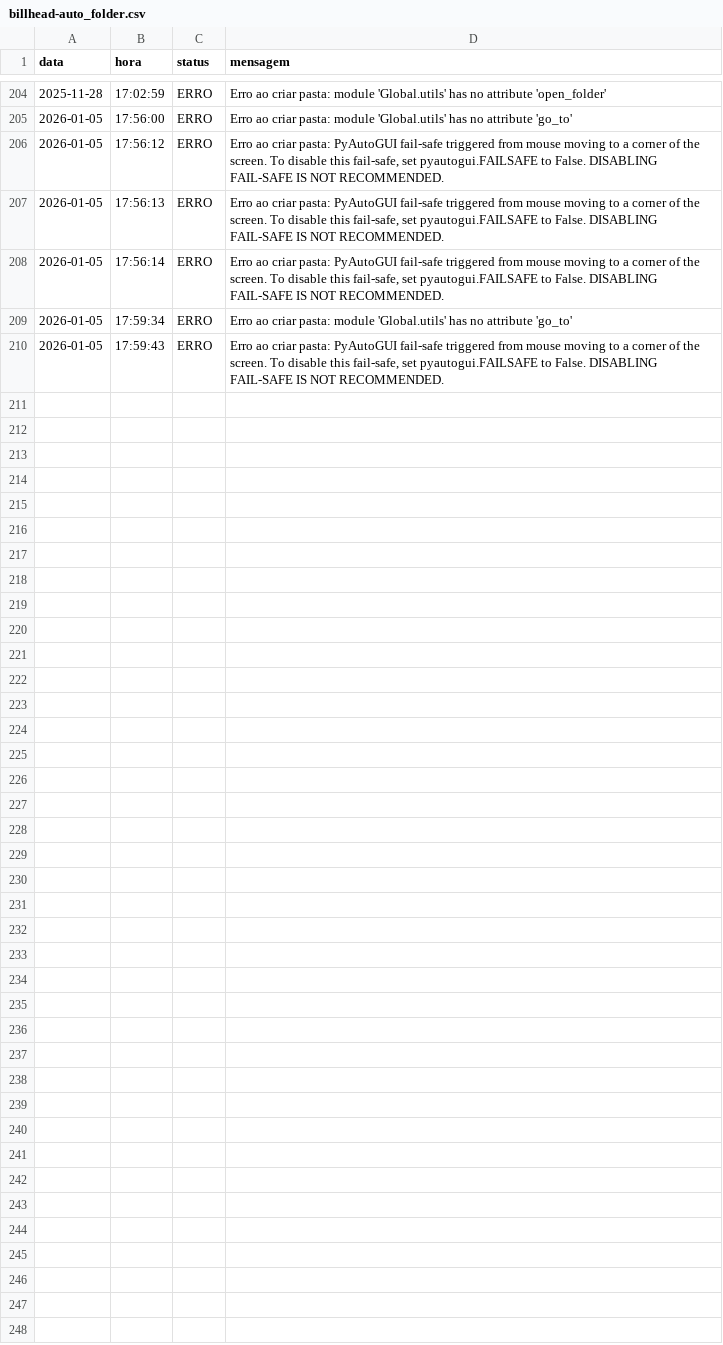
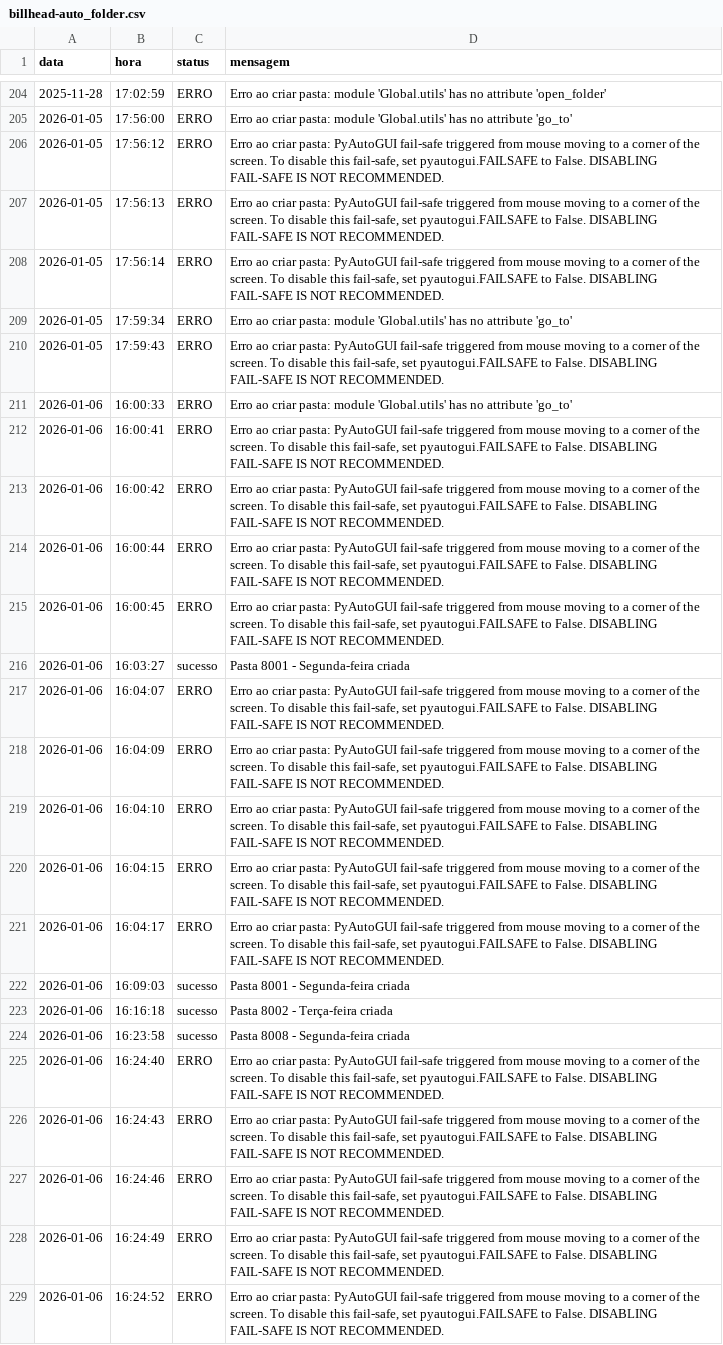
Before and after one commit to Krat-s/o_hoje_files, a CSV file: Global/Logs/billhead-auto_folder.csv, drawn as a sheet; only a part is shown, gaps mark what is left out; the diff covers the shown part only; the diff names each change by its address in the sheet, - before the commit and + after, or states it on an @@ line.

```diff
--- a/Global/Logs/billhead-auto_folder.csv
+++ b/Global/Logs/billhead-auto_folder.csv
+row 211: 2026-01-06 | 16:00:33 | ERRO | Erro ao criar pasta: module 'Global.utils' has no attribute 'go_to'
+row 212: 2026-01-06 | 16:00:41 | ERRO | Erro ao criar pasta: PyAutoGUI fail-safe triggered from mouse moving to a corner of the screen. To disable this fail-safe, set pyautogui.FAILSAFE to False. DISABLING FAIL-SAFE IS NOT RECOMMENDED.
+row 213: 2026-01-06 | 16:00:42 | ERRO | Erro ao criar pasta: PyAutoGUI fail-safe triggered from mouse moving to a corner of the screen. To disable this fail-safe, set pyautogui.FAILSAFE to False. DISABLING FAIL-SAFE IS NOT RECOMMENDED.
+row 214: 2026-01-06 | 16:00:44 | ERRO | Erro ao criar pasta: PyAutoGUI fail-safe triggered from mouse moving to a corner of the screen. To disable this fail-safe, set pyautogui.FAILSAFE to False. DISABLING FAIL-SAFE IS NOT RECOMMENDED.
+row 215: 2026-01-06 | 16:00:45 | ERRO | Erro ao criar pasta: PyAutoGUI fail-safe triggered from mouse moving to a corner of the screen. To disable this fail-safe, set pyautogui.FAILSAFE to False. DISABLING FAIL-SAFE IS NOT RECOMMENDED.
+row 216: 2026-01-06 | 16:03:27 | sucesso | Pasta 8001 - Segunda-feira criada
+row 217: 2026-01-06 | 16:04:07 | ERRO | Erro ao criar pasta: PyAutoGUI fail-safe triggered from mouse moving to a corner of the screen. To disable this fail-safe, set pyautogui.FAILSAFE to False. DISABLING FAIL-SAFE IS NOT RECOMMENDED.
+row 218: 2026-01-06 | 16:04:09 | ERRO | Erro ao criar pasta: PyAutoGUI fail-safe triggered from mouse moving to a corner of the screen. To disable this fail-safe, set pyautogui.FAILSAFE to False. DISABLING FAIL-SAFE IS NOT RECOMMENDED.
+row 219: 2026-01-06 | 16:04:10 | ERRO | Erro ao criar pasta: PyAutoGUI fail-safe triggered from mouse moving to a corner of the screen. To disable this fail-safe, set pyautogui.FAILSAFE to False. DISABLING FAIL-SAFE IS NOT RECOMMENDED.
+row 220: 2026-01-06 | 16:04:15 | ERRO | Erro ao criar pasta: PyAutoGUI fail-safe triggered from mouse moving to a corner of the screen. To disable this fail-safe, set pyautogui.FAILSAFE to False. DISABLING FAIL-SAFE IS NOT RECOMMENDED.
+row 221: 2026-01-06 | 16:04:17 | ERRO | Erro ao criar pasta: PyAutoGUI fail-safe triggered from mouse moving to a corner of the screen. To disable this fail-safe, set pyautogui.FAILSAFE to False. DISABLING FAIL-SAFE IS NOT RECOMMENDED.
+row 222: 2026-01-06 | 16:09:03 | sucesso | Pasta 8001 - Segunda-feira criada
+row 223: 2026-01-06 | 16:16:18 | sucesso | Pasta 8002 - Terça-feira criada
+row 224: 2026-01-06 | 16:23:58 | sucesso | Pasta 8008 - Segunda-feira criada
+row 225: 2026-01-06 | 16:24:40 | ERRO | Erro ao criar pasta: PyAutoGUI fail-safe triggered from mouse moving to a corner of the screen. To disable this fail-safe, set pyautogui.FAILSAFE to False. DISABLING FAIL-SAFE IS NOT RECOMMENDED.
+row 226: 2026-01-06 | 16:24:43 | ERRO | Erro ao criar pasta: PyAutoGUI fail-safe triggered from mouse moving to a corner of the screen. To disable this fail-safe, set pyautogui.FAILSAFE to False. DISABLING FAIL-SAFE IS NOT RECOMMENDED.
+row 227: 2026-01-06 | 16:24:46 | ERRO | Erro ao criar pasta: PyAutoGUI fail-safe triggered from mouse moving to a corner of the screen. To disable this fail-safe, set pyautogui.FAILSAFE to False. DISABLING FAIL-SAFE IS NOT RECOMMENDED.
+row 228: 2026-01-06 | 16:24:49 | ERRO | Erro ao criar pasta: PyAutoGUI fail-safe triggered from mouse moving to a corner of the screen. To disable this fail-safe, set pyautogui.FAILSAFE to False. DISABLING FAIL-SAFE IS NOT RECOMMENDED.
+row 229: 2026-01-06 | 16:24:52 | ERRO | Erro ao criar pasta: PyAutoGUI fail-safe triggered from mouse moving to a corner of the screen. To disable this fail-safe, set pyautogui.FAILSAFE to False. DISABLING FAIL-SAFE IS NOT RECOMMENDED.
```
Also changed, not shown: 12 added rows elsewhere in this file, Global/Logs/All_in_one.csv, Global/Logs/edition_info.csv, 7 other files.
